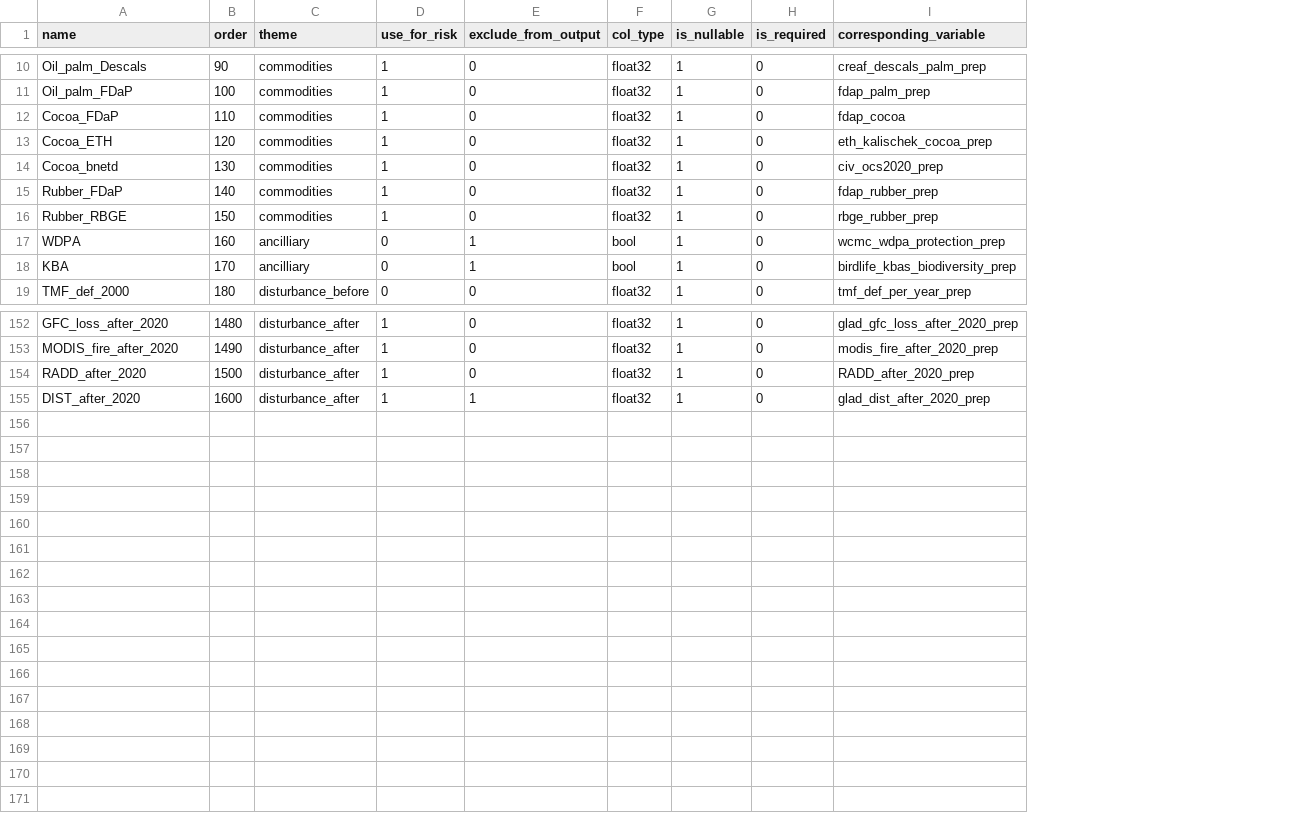
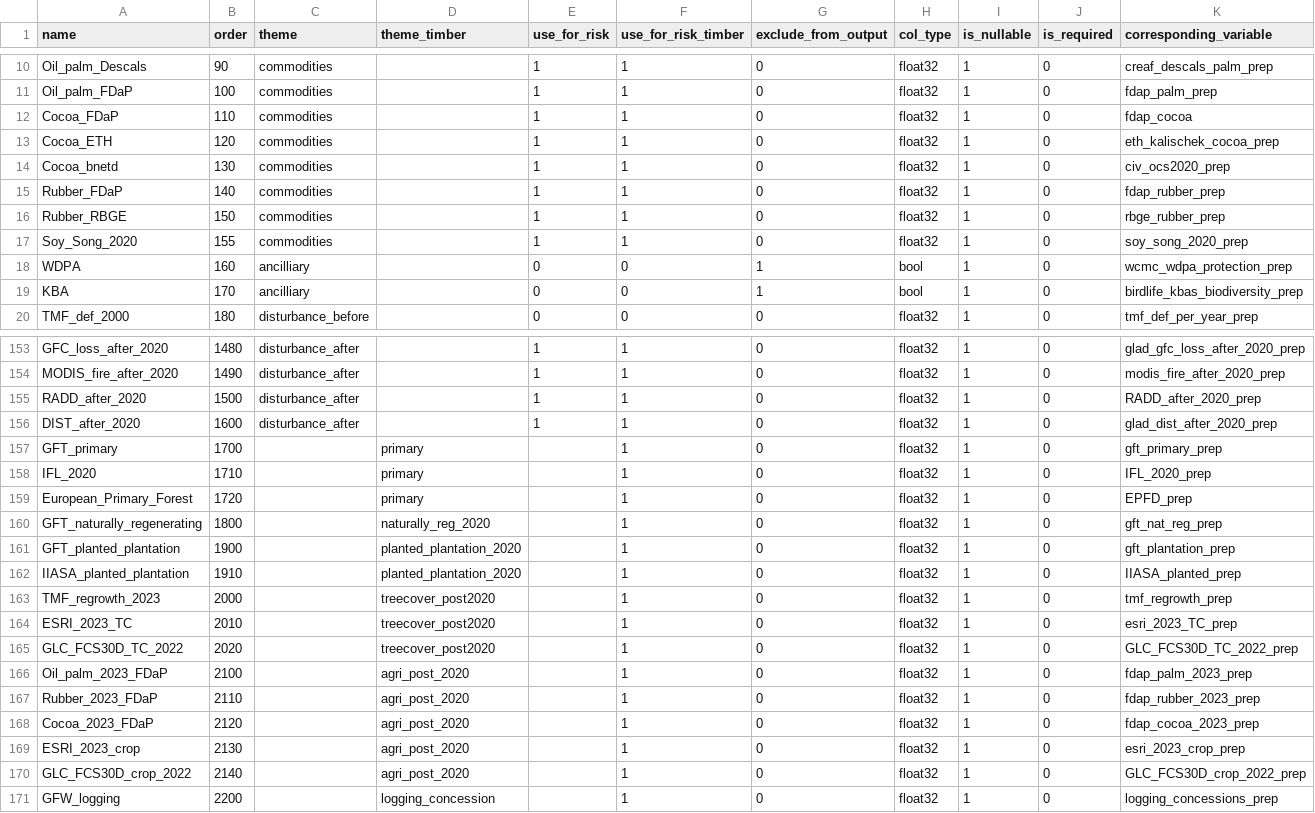
Before and after one commit to forestdatapartnership/whisp, a CSV file: src/openforis_whisp/parameters/lookup_gee_datasets.csv, drawn as a sheet; only a part is shown, gaps mark what is left out; addresses are those after the commit; the diff names each change by its address in the sheet, - before the commit and + after, or states it on an @@ line.

Commit message:
modify lookup table and dataset.py

```diff
--- a/src/openforis_whisp/parameters/lookup_gee_datasets.csv
+++ b/src/openforis_whisp/parameters/lookup_gee_datasets.csv
+column D (theme_timber), empty
+column F (use_for_risk_timber), rows 10-16: all 1; rows 18-20: all 0; rows 153-156: all 1
+row 17: Soy_Song_2020 | 155 | commodities |  | 1 | 1 | 0 | float32 | 1 | 0 | soy_song_2020_prep
-G156 (exclude_from_output): 1
+G156 (exclude_from_output): 0
+row 157: GFT_primary | 1700 |  | primary |  | 1 | 0 | float32 | 1 | 0 | gft_primary_prep
+row 158: IFL_2020 | 1710 |  | primary |  | 1 | 0 | float32 | 1 | 0 | IFL_2020_prep
+row 159: European_Primary_Forest | 1720 |  | primary |  | 1 | 0 | float32 | 1 | 0 | EPFD_prep
+row 160: GFT_naturally_regenerating | 1800 |  | naturally_reg_2020 |  | 1 | 0 | float32 | 1 | 0 | gft_nat_reg_prep
+row 161: GFT_planted_plantation | 1900 |  | planted_plantation_2020 |  | 1 | 0 | float32 | 1 | 0 | gft_plantation_prep
+row 162: IIASA_planted_plantation | 1910 |  | planted_plantation_2020 |  | 1 | 0 | float32 | 1 | 0 | IIASA_planted_prep
+row 163: TMF_regrowth_2023 | 2000 |  | treecover_post2020 |  | 1 | 0 | float32 | 1 | 0 | tmf_regrowth_prep
+row 164: ESRI_2023_TC | 2010 |  | treecover_post2020 |  | 1 | 0 | float32 | 1 | 0 | esri_2023_TC_prep
+row 165: GLC_FCS30D_TC_2022 | 2020 |  | treecover_post2020 |  | 1 | 0 | float32 | 1 | 0 | GLC_FCS30D_TC_2022_prep
+row 166: Oil_palm_2023_FDaP | 2100 |  | agri_post_2020 |  | 1 | 0 | float32 | 1 | 0 | fdap_palm_2023_prep
+row 167: Rubber_2023_FDaP | 2110 |  | agri_post_2020 |  | 1 | 0 | float32 | 1 | 0 | fdap_rubber_2023_prep
+row 168: Cocoa_2023_FDaP | 2120 |  | agri_post_2020 |  | 1 | 0 | float32 | 1 | 0 | fdap_cocoa_2023_prep
+row 169: ESRI_2023_crop | 2130 |  | agri_post_2020 |  | 1 | 0 | float32 | 1 | 0 | esri_2023_crop_prep
+row 170: GLC_FCS30D_crop_2022 | 2140 |  | agri_post_2020 |  | 1 | 0 | float32 | 1 | 0 | GLC_FCS30D_crop_2022_prep
+row 171: GFW_logging | 2200 |  | logging_concession |  | 1 | 0 | float32 | 1 | 0 | logging_concessions_prep
```
Also changed, not shown: 2 other files.
